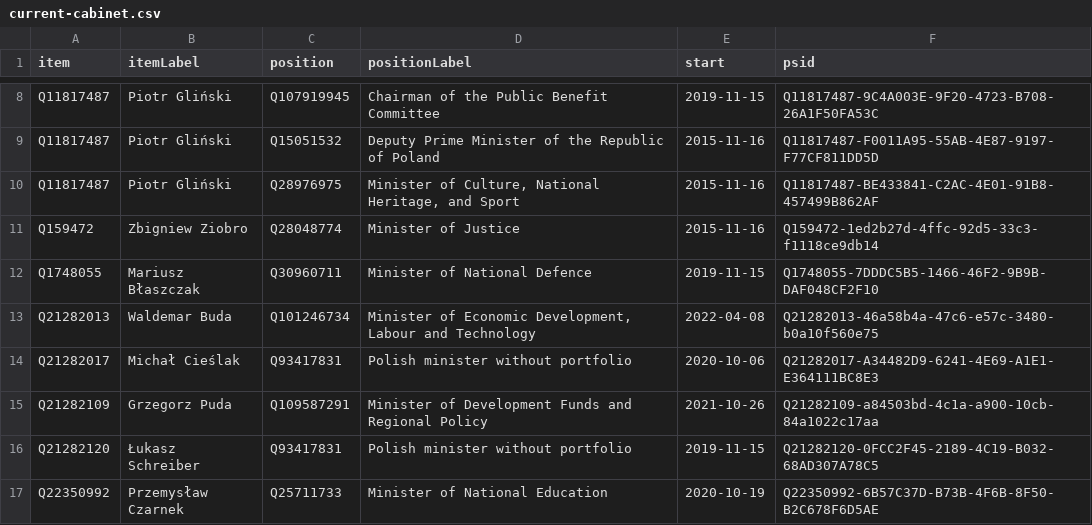
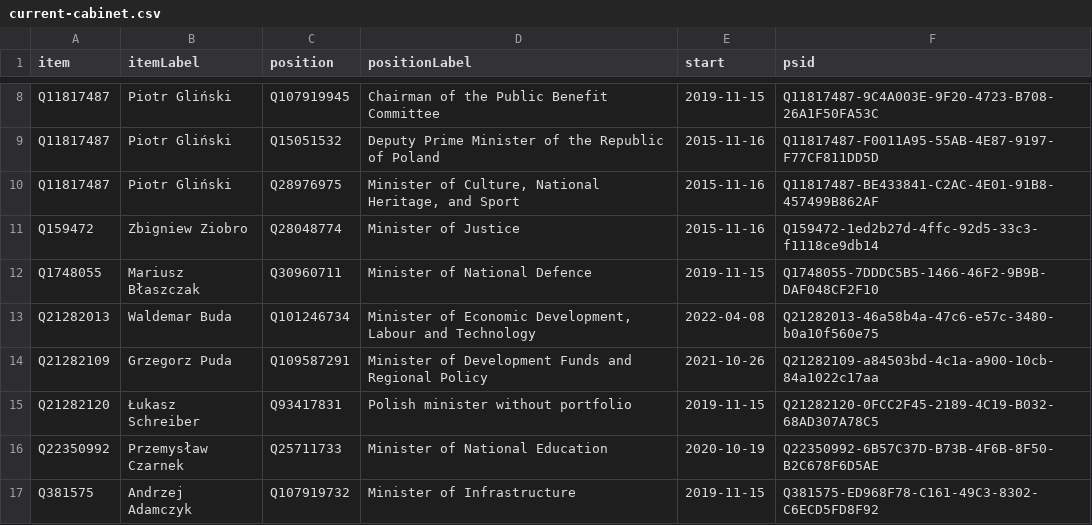
Before and after one commit to every-politician-scrapers/poland-cabinet, a CSV file: wikidata/results/current-cabinet.csv, drawn as a sheet; only a part is shown, gaps mark what is left out; the shorter side is filled out with more unchanged rows.

Commit message:
Run SPARQL queries

```diff
--- a/wikidata/results/current-cabinet.csv
+++ b/wikidata/results/current-cabinet.csv
@@ -13,3 +13,2 @@ Q1748055,Mariusz Błaszczak,Q30960711,Minister of National Defence,2019-11-15,Q1
 Q21282013,Waldemar Buda,Q101246734,"Minister of Economic Development, Labour and Technology",2022-04-08,Q21282013-46a58b4a-47c6-e57c-3480-b0a10f560e75
-Q21282017,Michał Cieślak,Q93417831,Polish minister without portfolio,2020-10-06,Q21282017-A34482D9-6241-4E69-A1E1-E364111BC8E3
 Q21282109,Grzegorz Puda,Q109587291,Minister of Development Funds and Regional Policy,2021-10-26,Q21282109-a84503bd-4c1a-a900-10cb-84a1022c17aa
```
